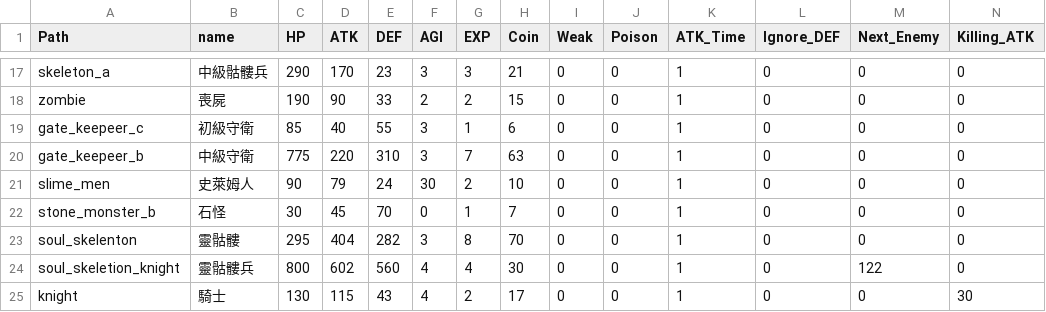
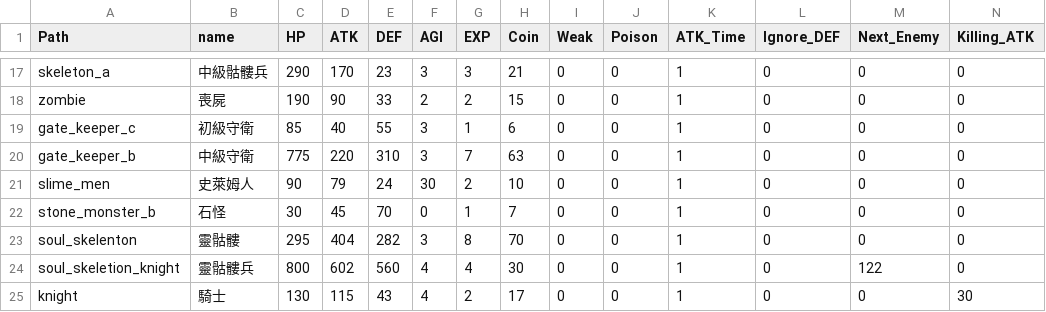
Before and after one commit to joycehsu0427/OOPL_project_magic_tower, a CSV file: Resources/Data/Enemy.csv, drawn as a sheet; only a part is shown, gaps mark what is left out.

```diff
--- a/Resources/Data/Enemy.csv
+++ b/Resources/Data/Enemy.csv
@@ -18,4 +18,4 @@ skeleton_a,中級骷髏兵,290,170,23,3,3,21,0,0,1,0,0,0
 zombie,喪屍,190,90,33,2,2,15,0,0,1,0,0,0
-gate_keepeer_c,初級守衛,85,40,55,3,1,6,0,0,1,0,0,0
-gate_keepeer_b,中級守衛,775,220,310,3,7,63,0,0,1,0,0,0
+gate_keeper_c,初級守衛,85,40,55,3,1,6,0,0,1,0,0,0
+gate_keeper_b,中級守衛,775,220,310,3,7,63,0,0,1,0,0,0
 slime_men,史萊姆人,90,79,24,30,2,10,0,0,1,0,0,0
```
Also changed, not shown: Resources/Map/ThingsMap_1.csv, Resources/Map/ThingsMap_2.csv, 52 other files.
